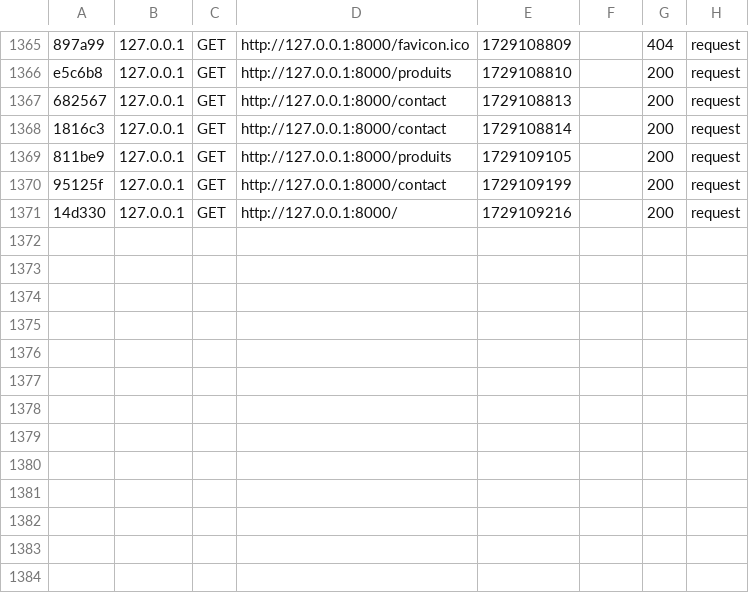
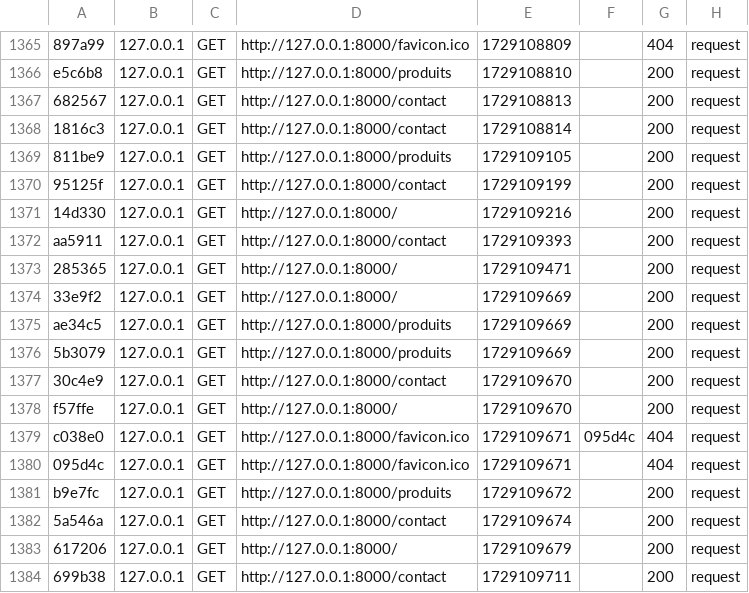
Before and after one commit to Cabolsky/DeltaBois, a CSV file: var/cache/dev/profiler/index.csv, drawn as a sheet; only a part is shown, gaps mark what is left out; the diff names each change by its address in the sheet, - before the commit and + after, or states it on an @@ line.

```diff
--- a/var/cache/dev/profiler/index.csv
+++ b/var/cache/dev/profiler/index.csv
+row 1372: aa5911 | 127.0.0.1 | GET | http://127.0.0.1:8000/contact | 1729109393 |  | 200 | request
+row 1373: 285365 | 127.0.0.1 | GET | http://127.0.0.1:8000/ | 1729109471 |  | 200 | request
+row 1374: 33e9f2 | 127.0.0.1 | GET | http://127.0.0.1:8000/ | 1729109669 |  | 200 | request
+row 1375: ae34c5 | 127.0.0.1 | GET | http://127.0.0.1:8000/produits | 1729109669 |  | 200 | request
+row 1376: 5b3079 | 127.0.0.1 | GET | http://127.0.0.1:8000/produits | 1729109669 |  | 200 | request
+row 1377: 30c4e9 | 127.0.0.1 | GET | http://127.0.0.1:8000/contact | 1729109670 |  | 200 | request
+row 1378: f57ffe | 127.0.0.1 | GET | http://127.0.0.1:8000/ | 1729109670 |  | 200 | request
+row 1379: c038e0 | 127.0.0.1 | GET | http://127.0.0.1:8000/favicon.ico | 1729109671 | 095d4c | 404 | request
+row 1380: 095d4c | 127.0.0.1 | GET | http://127.0.0.1:8000/favicon.ico | 1729109671 |  | 404 | request
+row 1381: b9e7fc | 127.0.0.1 | GET | http://127.0.0.1:8000/produits | 1729109672 |  | 200 | request
+row 1382: 5a546a | 127.0.0.1 | GET | http://127.0.0.1:8000/contact | 1729109674 |  | 200 | request
+row 1383: 617206 | 127.0.0.1 | GET | http://127.0.0.1:8000/ | 1729109679 |  | 200 | request
+row 1384: 699b38 | 127.0.0.1 | GET | http://127.0.0.1:8000/contact | 1729109711 |  | 200 | request
```
Also changed, not shown: 26 other files.
